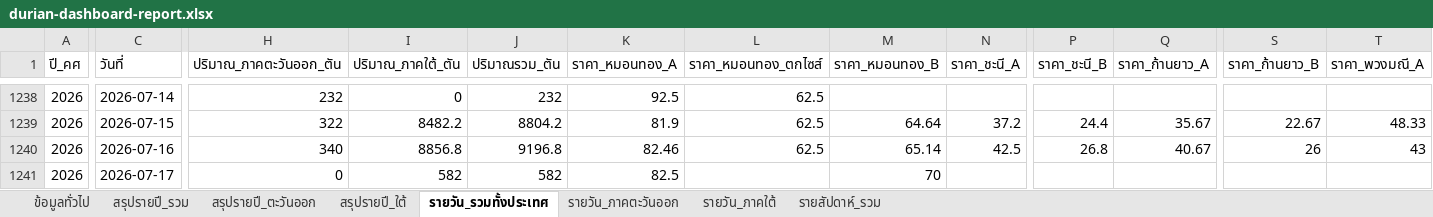
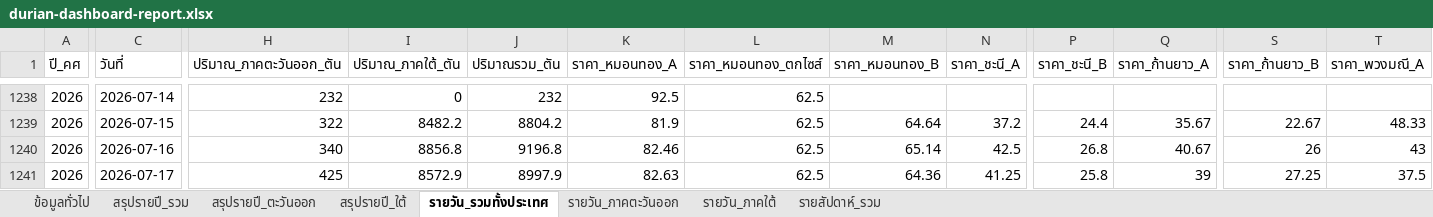
Before and after one commit to yohaken/cursor-agent, an Excel workbook: data/durian-dashboard-report.xlsx, sheet รายวัน_รวมทั้งประเทศ, drawn as a sheet; only a part is shown, gaps mark what is left out; values as stored, in another font and other column widths than the file's, no borders; the diff covers the shown part only; the diff names each change by its address in the sheet, - before the commit and + after, or states it on an @@ line.

```diff
--- a/data/durian-dashboard-report.xlsx (sheet รายวัน_รวมทั้งประเทศ)
+++ b/data/durian-dashboard-report.xlsx (sheet รายวัน_รวมทั้งประเทศ)
-H1241 (ปริมาณ_ภาคตะวันออก_ตัน): 0
+H1241 (ปริมาณ_ภาคตะวันออก_ตัน): 425
-I1241 (ปริมาณ_ภาคใต้_ตัน): 582
+I1241 (ปริมาณ_ภาคใต้_ตัน): 8572.9
-J1241 (ปริมาณรวม_ตัน): 582
+J1241 (ปริมาณรวม_ตัน): 8997.9
-K1241 (ราคา_หมอนทอง_A): 82.5
+K1241 (ราคา_หมอนทอง_A): 82.63
-L1241 (ราคา_หมอนทอง_ตกไซส์): (empty)
+L1241 (ราคา_หมอนทอง_ตกไซส์): 62.5
-M1241 (ราคา_หมอนทอง_B): 70
+M1241 (ราคา_หมอนทอง_B): 64.36
-N1241 (ราคา_ชะนี_A): (empty)
+N1241 (ราคา_ชะนี_A): 41.25
-P1241 (ราคา_ชะนี_B): (empty)
+P1241 (ราคา_ชะนี_B): 25.8
-Q1241 (ราคา_ก้านยาว_A): (empty)
+Q1241 (ราคา_ก้านยาว_A): 39
-S1241 (ราคา_ก้านยาว_B): (empty)
+S1241 (ราคา_ก้านยาว_B): 27.25
-T1241 (ราคา_พวงมณี_A): (empty)
+T1241 (ราคา_พวงมณี_A): 37.5
```
Also changed, not shown: 5 edited cells elsewhere in this sheet, sheet รายวัน_ภาคใต้, sheet รายสัปดาห์_รวม, sheet รายวัน_ภาคตะวันออก, sheet สรุปรายปี_ตะวันออก, sheet สรุปรายปี_รวม, sheet สรุปรายปี_ใต้, 1 more sheet, 2 other files.
